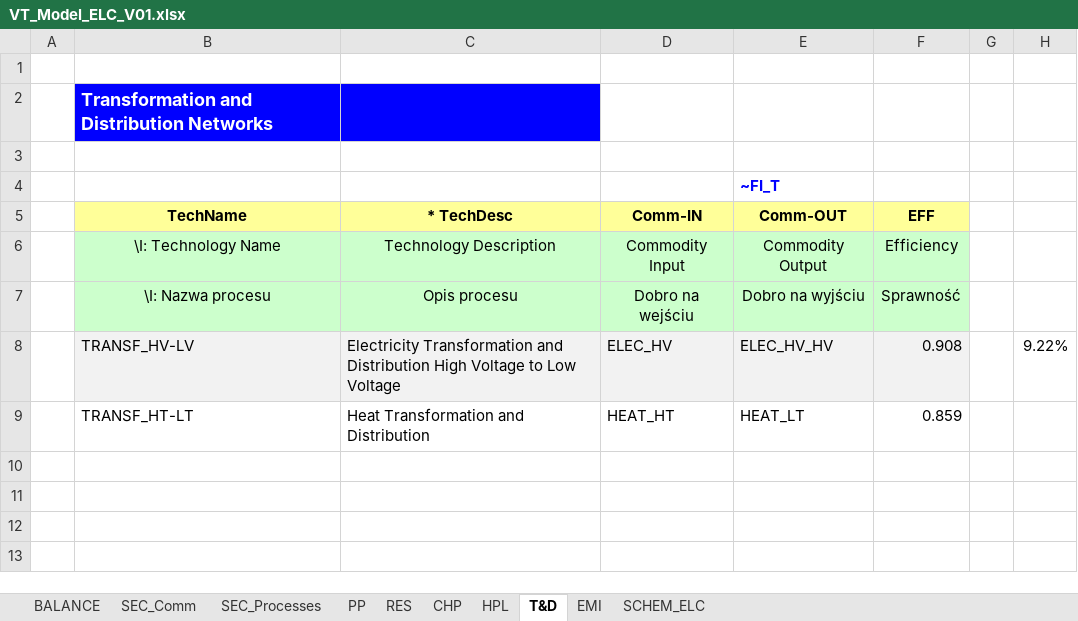
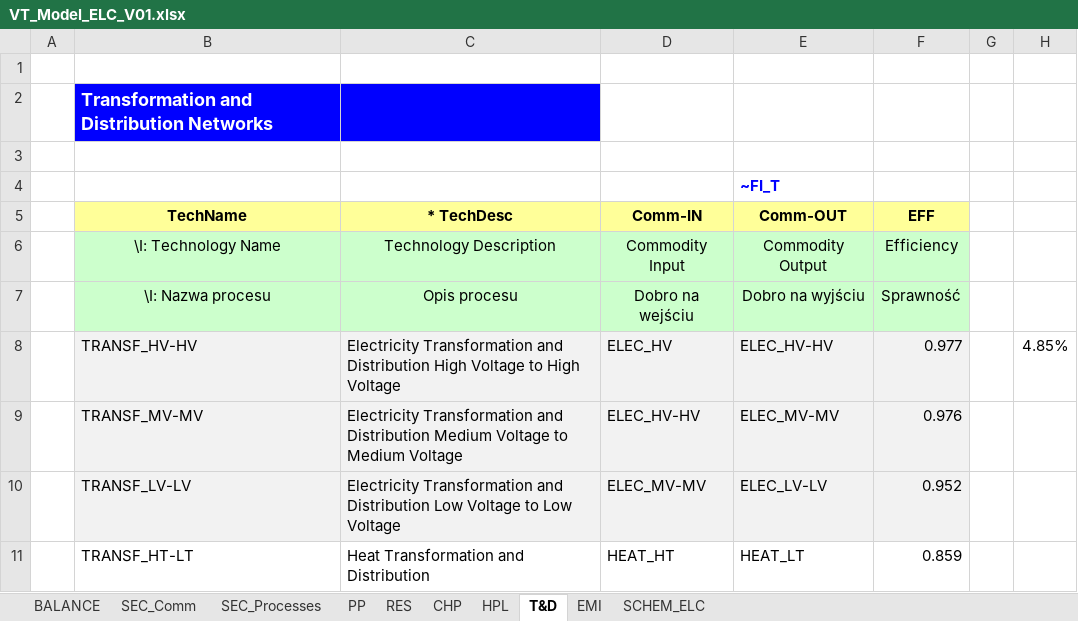
Before and after one commit to melo37/ierp, an Excel workbook: VT_Model_ELC_V01.xlsx, sheet T&D, drawn as a sheet; values as stored, in another font and other column widths than the file's, no borders; removed rows and columns are numbered as before the commit, all else as after; the diff names each change by its address in the sheet, - before the commit and + after, or states it on an @@ line.

```diff
--- a/VT_Model_ELC_V01.xlsx (sheet T&D)
+++ b/VT_Model_ELC_V01.xlsx (sheet T&D)
-row 8:  | TRANSF_HV-LV | Electricity Transformation and Distribution High Voltage to Low Voltage | ELEC_HV | ELEC_HV_HV | 0.908 |  | 9.22%
+row 8:  | TRANSF_HV-HV | Electricity Transformation and Distribution High Voltage to High Voltage | ELEC_HV | ELEC_HV-HV | 0.977 |  | 4.85%
+row 9:  | TRANSF_MV-MV | Electricity Transformation and Distribution Medium Voltage to Medium Voltage | ELEC_HV-HV | ELEC_MV-MV | 0.976
+row 10:  | TRANSF_LV-LV | Electricity Transformation and Distribution Low Voltage to Low Voltage | ELEC_MV-MV | ELEC_LV-LV | 0.952
```
Also changed, not shown: sheet SEC_Processes, sheet SEC_Comm, sheet RES, sheet CHP, sheet PP.
